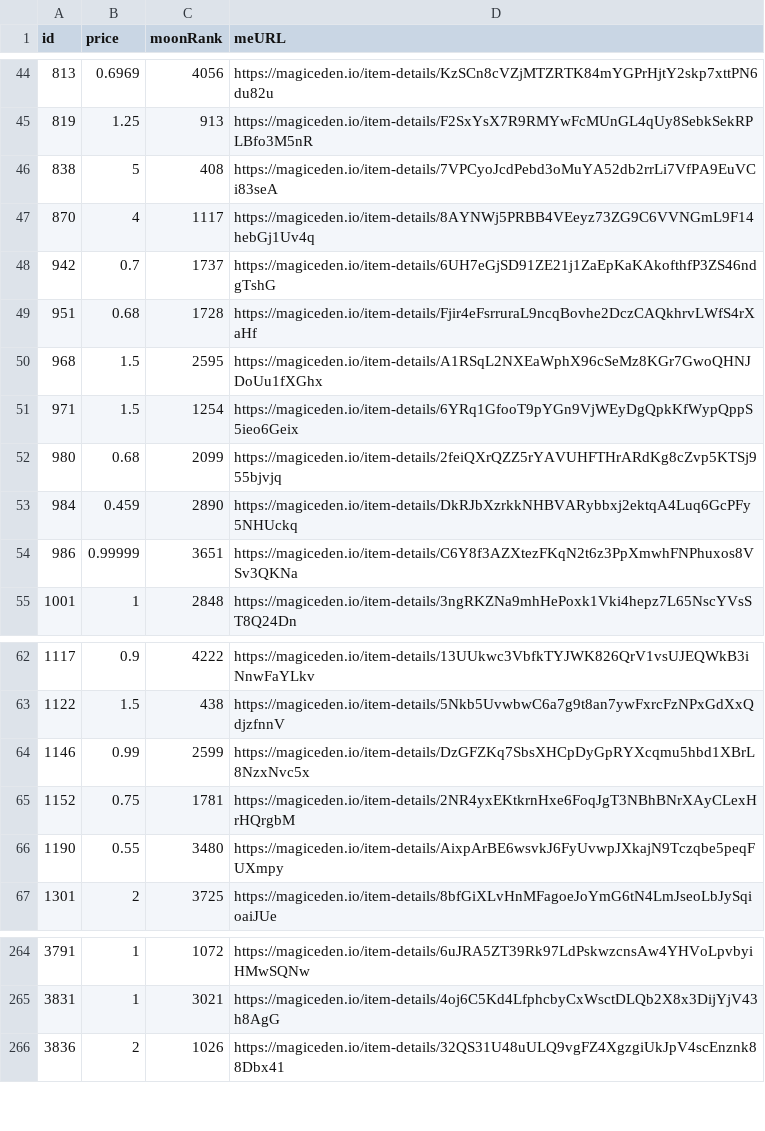
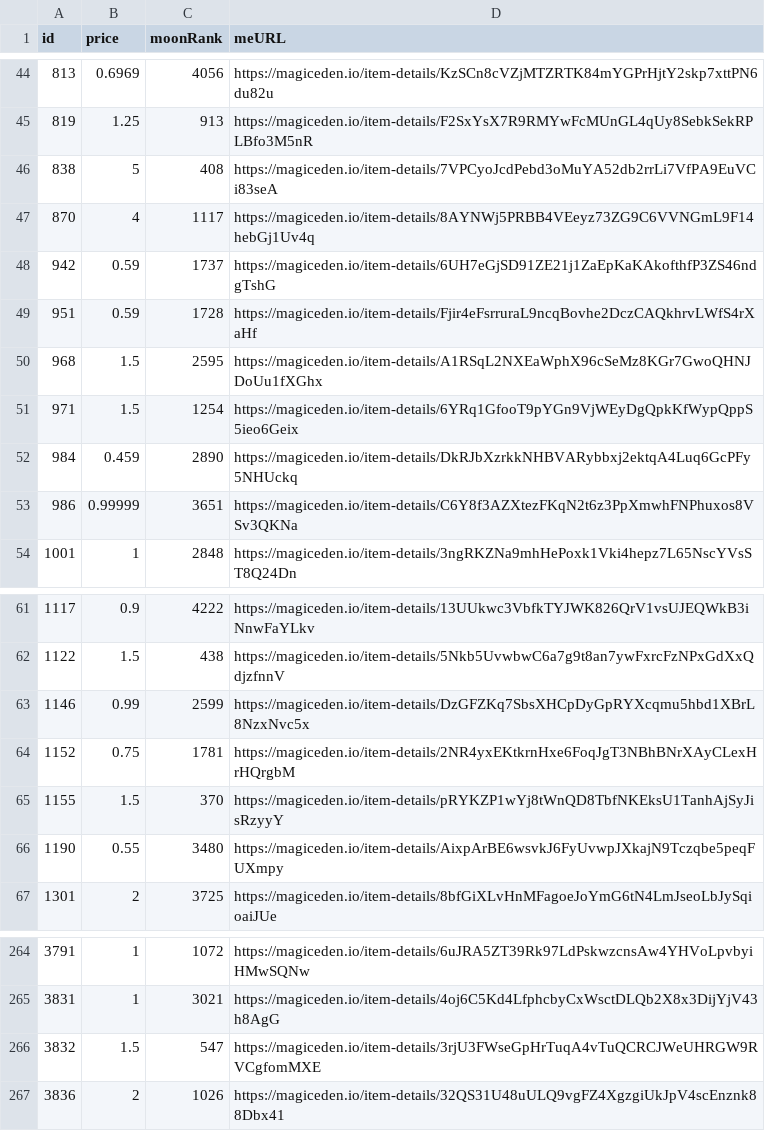
Before and after one commit to pgaspar/saibagang-monitor, a CSV file: data-magiceden.csv, drawn as a sheet; only a part is shown, gaps mark what is left out.

Commit message:
Flat: latest data (2021-11-16T16:19:33.020Z) {   "date": "2021-11-16T16:19:33.020Z",   "files": [     {       "name": "data-magiceden.csv",       "deltaBytes": 92,       "source": "https://api-mainnet.magiceden.io/rpc/getListedNFTsByQuery?q=%7B%22%24match%22%3A%7B%22collectionSymbol%22%3A%22saiba_gang%22%7D%2C%22%24sort%22%3A%7B%22takerAmount%22%3A1%2C%22createdAt%22%3A-1%7D%7D"     },     {       "name": "picks-magiceden.csv",       "deltaBytes": -4,       "source": "https://api-mainnet.magiceden.io/rpc/getListedNFTsByQuery?q=%7B%22%24match%22%3A%7B%22collectionSymbol%22%3A%22saiba_gang%22%7D%2C%22%24sort%22%3A%7B%22takerAmount%22%3A1%2C%22createdAt%22%3A-1%7D%7D"     },     {       "name": "data-solanart.csv",       "deltaBytes": 1,       "source": "https://qzlsklfacc.medianetwork.cloud/nft_for_sale?collection=saibagang"     }   ] }

```diff
--- a/data-magiceden.csv
+++ b/data-magiceden.csv
@@ -47,7 +47,6 @@ id,price,moonRank,meURL
 870,4,1117,https://magiceden.io/item-details/8AYNWj5PRBB4VEeyz73ZG9C6VVNGmL9F14hebGj1Uv4q
-942,0.7,1737,https://magiceden.io/item-details/6UH7eGjSD91ZE21j1ZaEpKaKAkofthfP3ZS46ndgTshG
-951,0.68,1728,https://magiceden.io/item-details/Fjir4eFsrruraL9ncqBovhe2DczCAQkhrvLWfS4rXaHf
+942,0.59,1737,https://magiceden.io/item-details/6UH7eGjSD91ZE21j1ZaEpKaKAkofthfP3ZS46ndgTshG
+951,0.59,1728,https://magiceden.io/item-details/Fjir4eFsrruraL9ncqBovhe2DczCAQkhrvLWfS4rXaHf
 968,1.5,2595,https://magiceden.io/item-details/A1RSqL2NXEaWphX96cSeMz8KGr7GwoQHNJDoUu1fXGhx
 971,1.5,1254,https://magiceden.io/item-details/6YRq1GfooT9pYGn9VjWEyDgQpkKfWypQppS5ieo6Geix
-980,0.68,2099,https://magiceden.io/item-details/2feiQXrQZZ5rYAVUHFTHrARdKg8cZvp5KTSj955bjvjq
 984,0.459,2890,https://magiceden.io/item-details/DkRJbXzrkkNHBVARybbxj2ektqA4Luq6GcPFy5NHUckq
@@ -65,2 +64,3 @@ id,price,moonRank,meURL
 1152,0.75,1781,https://magiceden.io/item-details/2NR4yxEKtkrnHxe6FoqJgT3NBhBNrXAyCLexHrHQrgbM
+1155,1.5,370,https://magiceden.io/item-details/pRYKZP1wYj8tWnQD8TbfNKEksU1TanhAjSyJisRzyyY
 1190,0.55,3480,https://magiceden.io/item-details/AixpArBE6wsvkJ6FyUvwpJXkajN9Tczqbe5peqFUXmpy
@@ -265,2 +265,3 @@ id,price,moonRank,meURL
 3831,1,3021,https://magiceden.io/item-details/4oj6C5Kd4LfphcbyCxWsctDLQb2X8x3DijYjV43h8AgG
+3832,1.5,547,https://magiceden.io/item-details/3rjU3FWseGpHrTuqA4vTuQCRCJWeUHRGW9RVCgfomMXE
 3836,2,1026,https://magiceden.io/item-details/32QS31U48uULQ9vgFZ4XgzgiUkJpV4scEnznk88Dbx41
```
Also changed, not shown: data-solanart.csv, picks-magiceden.csv.
